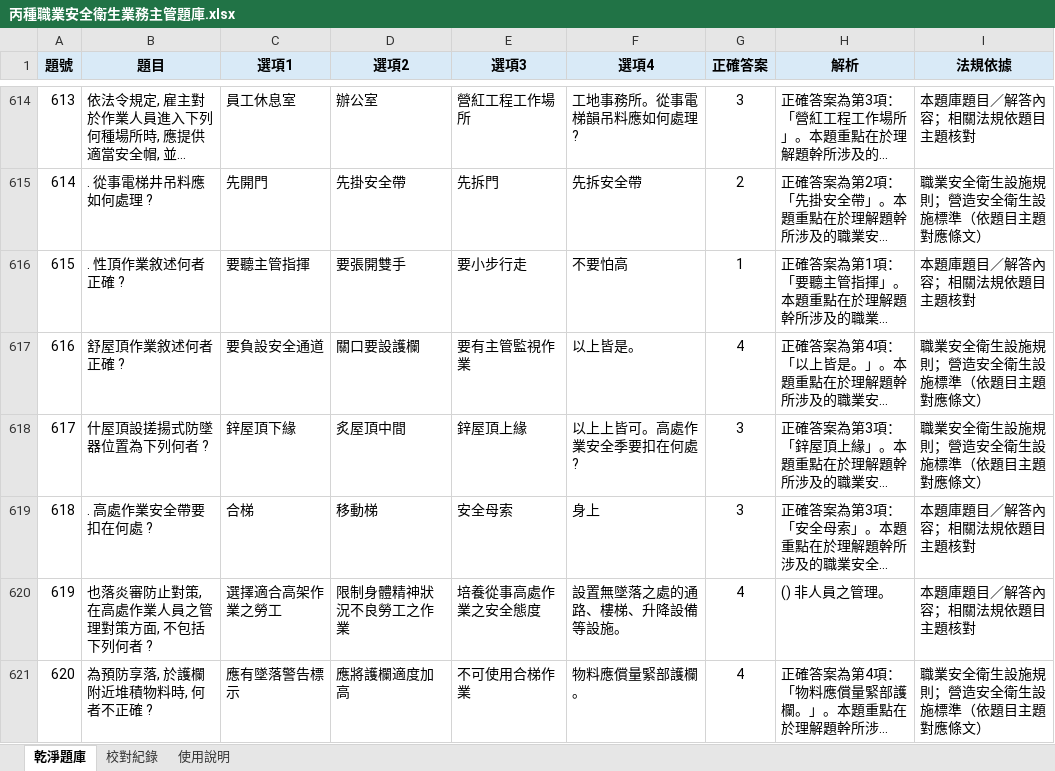
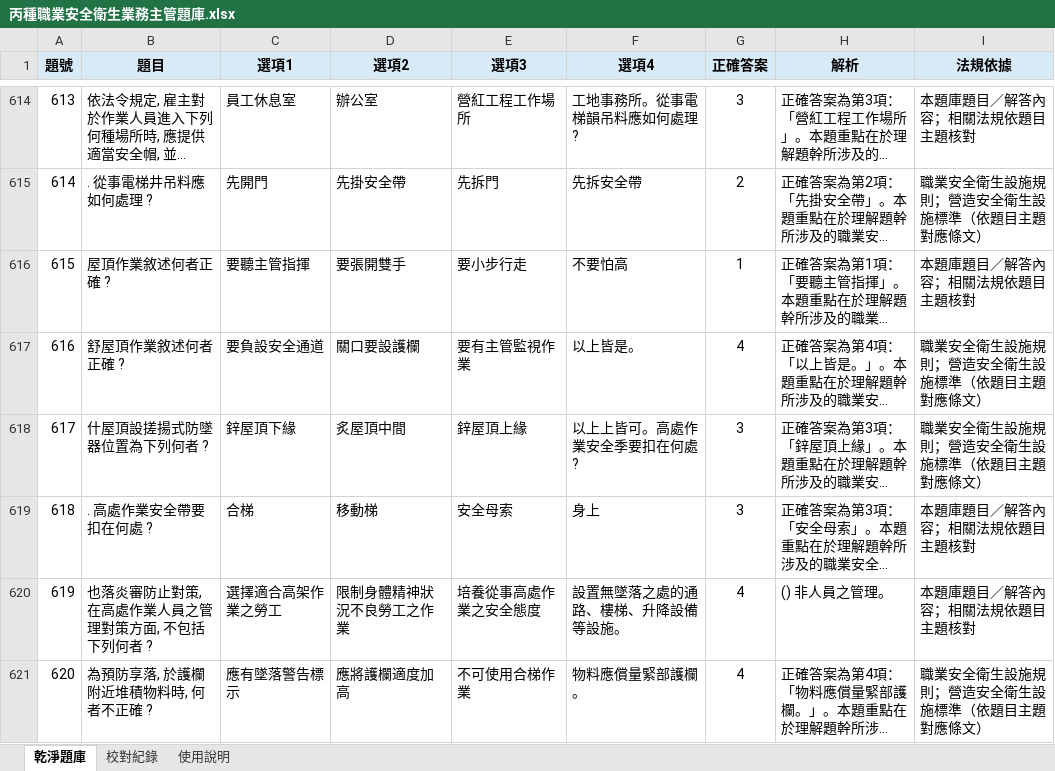
Before and after one commit to drher/drher.github.io, an Excel workbook: salf/丙種職業安全衛生業務主管題庫.xlsx, sheet 乾淨題庫, drawn as a sheet; only a part is shown, gaps mark what is left out; long unchanged cells end in …; values as stored, in another font and other column widths than the file's, no borders; the diff names each change by its address in the sheet, - before the commit and + after, or states it on an @@ line.

```diff
--- a/salf/丙種職業安全衛生業務主管題庫.xlsx (sheet 乾淨題庫)
+++ b/salf/丙種職業安全衛生業務主管題庫.xlsx (sheet 乾淨題庫)
-B616 (題目): . 性頂作業敘述何者正確 ?
+B616 (題目): 屋頂作業敘述何者正確 ?
```
Also changed, not shown: 1 other file.
